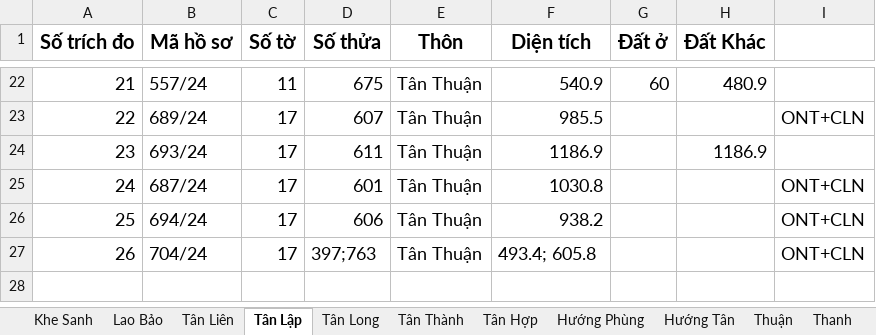
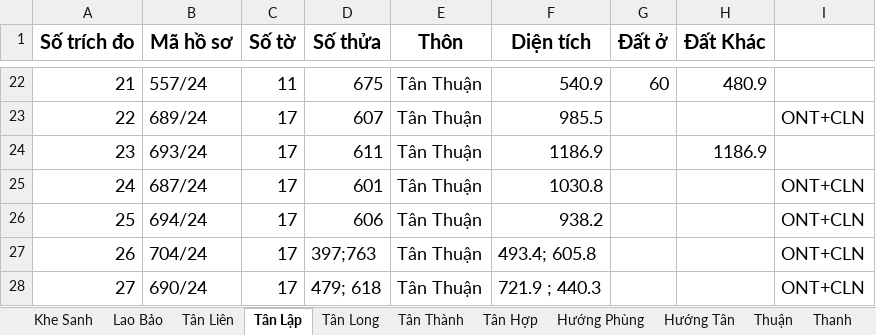
Before and after one commit to guitarkhongem/SOMUCKE, an Excel workbook: SOMUCKE/TRICHDODIACHINH2024.xlsx, sheet Tân Lập, drawn as a sheet; only a part is shown, gaps mark what is left out; values as stored, in another font and other column widths than the file's, no borders; the diff names each change by its address in the sheet, - before the commit and + after, or states it on an @@ line.

Commit message:
Update TRICHDODIACHINH2024.xlsx

```diff
--- a/SOMUCKE/TRICHDODIACHINH2024.xlsx (sheet Tân Lập)
+++ b/SOMUCKE/TRICHDODIACHINH2024.xlsx (sheet Tân Lập)
+row 28: 27 | 690/24 | 17 | 479; 618 | Tân Thuận | 721.9 ; 440.3 |  |  | ONT+CLN
```
